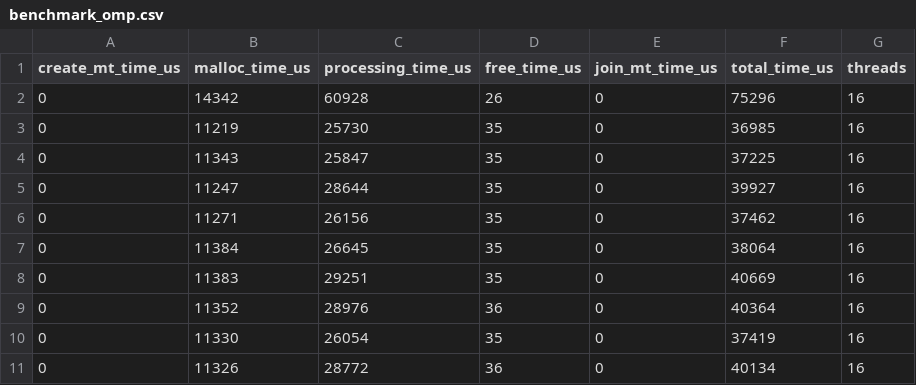
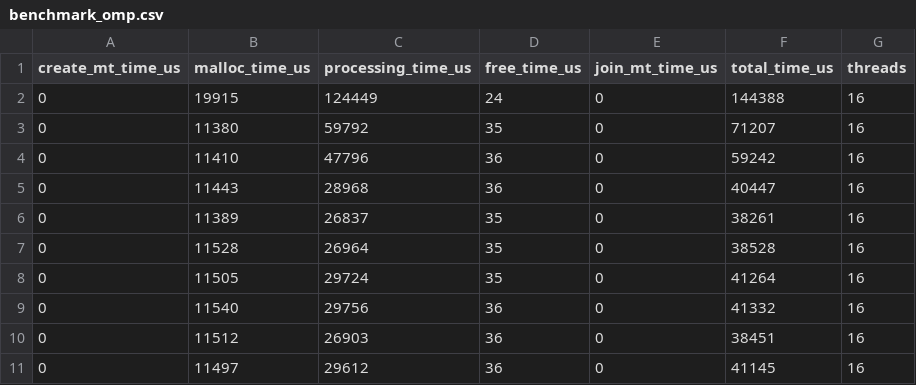
Before and after one commit to libalis/radl, a CSV file: Source Code/csv/4. Presentation/amd/benchmark_omp.csv, drawn as a sheet.

```diff
--- a/Source Code/csv/4. Presentation/amd/benchmark_omp.csv
+++ b/Source Code/csv/4. Presentation/amd/benchmark_omp.csv
@@ -1,11 +1,11 @@
 create_mt_time_us,malloc_time_us,processing_time_us,free_time_us,join_mt_time_us,total_time_us,threads
-0,14342,60928,26,0,75296,16
-0,11219,25730,35,0,36985,16
-0,11343,25847,35,0,37225,16
-0,11247,28644,35,0,39927,16
-0,11271,26156,35,0,37462,16
-0,11384,26645,35,0,38064,16
-0,11383,29251,35,0,40669,16
-0,11352,28976,36,0,40364,16
-0,11330,26054,35,0,37419,16
-0,11326,28772,36,0,40134,16
+0,19915,124449,24,0,144388,16
+0,11380,59792,35,0,71207,16
+0,11410,47796,36,0,59242,16
+0,11443,28968,36,0,40447,16
+0,11389,26837,35,0,38261,16
+0,11528,26964,35,0,38528,16
+0,11505,29724,35,0,41264,16
+0,11540,29756,36,0,41332,16
+0,11512,26903,36,0,38451,16
+0,11497,29612,36,0,41145,16
```
Also changed, not shown: Source Code/csv/4. Presentation/amd/benchmark.csv, Source Code/csv/4. Presentation/amd/benchmark_intel.csv, 7 other files.
